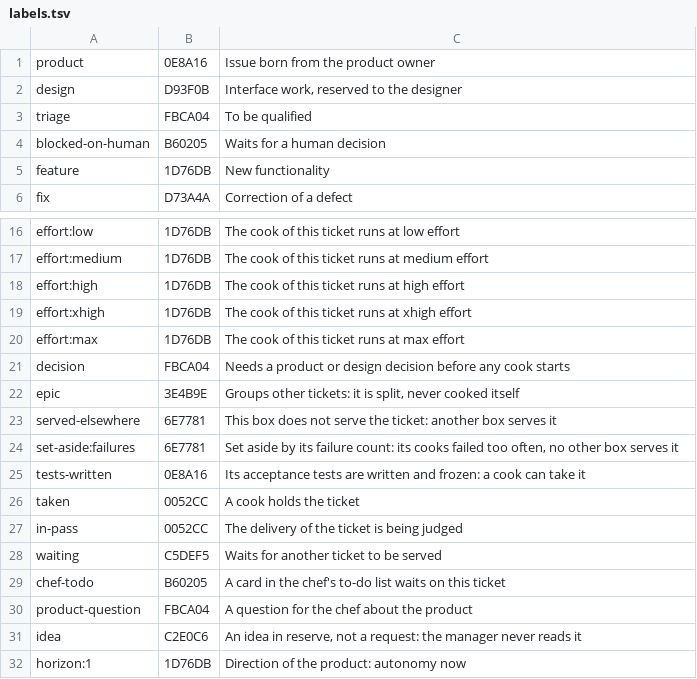
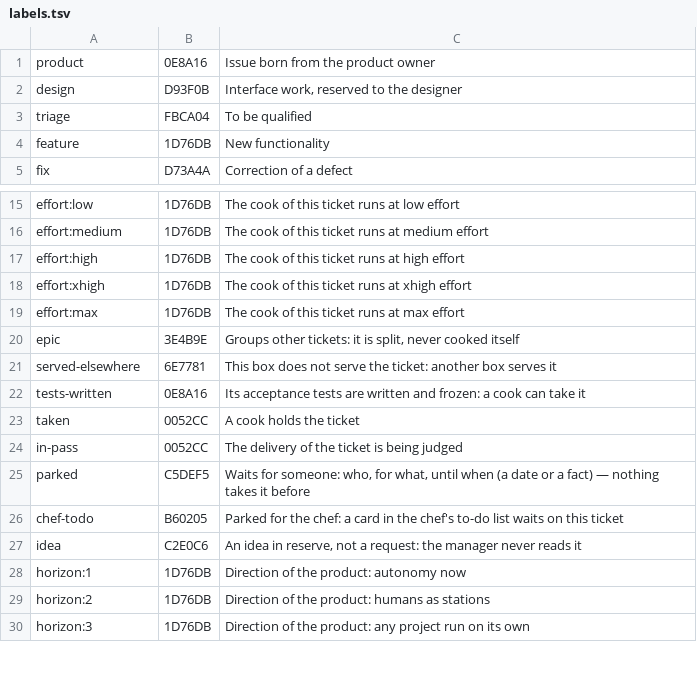
Before and after one commit to benomite/brigade, a TSV file: app/src/plugin/labels.tsv, drawn as a sheet; only a part is shown, gaps mark what is left out; the shorter side is filled out with more unchanged rows.

Commit message:
wip(#4129): parked — the label, its marker, the parked command, the station parks failures

```diff
--- a/app/src/plugin/labels.tsv
+++ b/app/src/plugin/labels.tsv
@@ -3,3 +3,2 @@ design	D93F0B	Interface work, reserved to the designer
 triage	FBCA04	To be qualified
-blocked-on-human	B60205	Waits for a human decision
 feature	1D76DB	New functionality
@@ -20,6 +19,4 @@ effort:xhigh	1D76DB	The cook of this ticket runs at xhigh effort
 effort:max	1D76DB	The cook of this ticket runs at max effort
-decision	FBCA04	Needs a product or design decision before any cook starts
 epic	3E4B9E	Groups other tickets: it is split, never cooked itself
 served-elsewhere	6E7781	This box does not serve the ticket: another box serves it
-set-aside:failures	6E7781	Set aside by its failure count: its cooks failed too often, no other box serves it
 tests-written	0E8A16	Its acceptance tests are written and frozen: a cook can take it
@@ -27,5 +24,4 @@ taken	0052CC	A cook holds the ticket
 in-pass	0052CC	The delivery of the ticket is being judged
-waiting	C5DEF5	Waits for another ticket to be served
-chef-todo	B60205	A card in the chef's to-do list waits on this ticket
-product-question	FBCA04	A question for the chef about the product
+parked	C5DEF5	Waits for someone: who, for what, until when (a date or a fact) — nothing takes it before
+chef-todo	B60205	Parked for the chef: a card in the chef's to-do list waits on this ticket
 idea	C2E0C6	An idea in reserve, not a request: the manager never reads it
```
Also changed, not shown: 24 other files.
